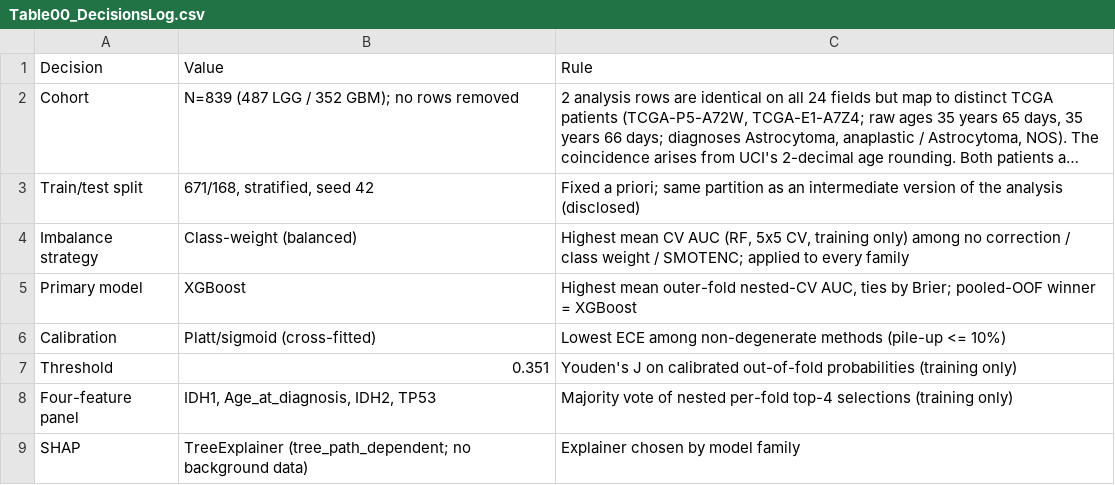
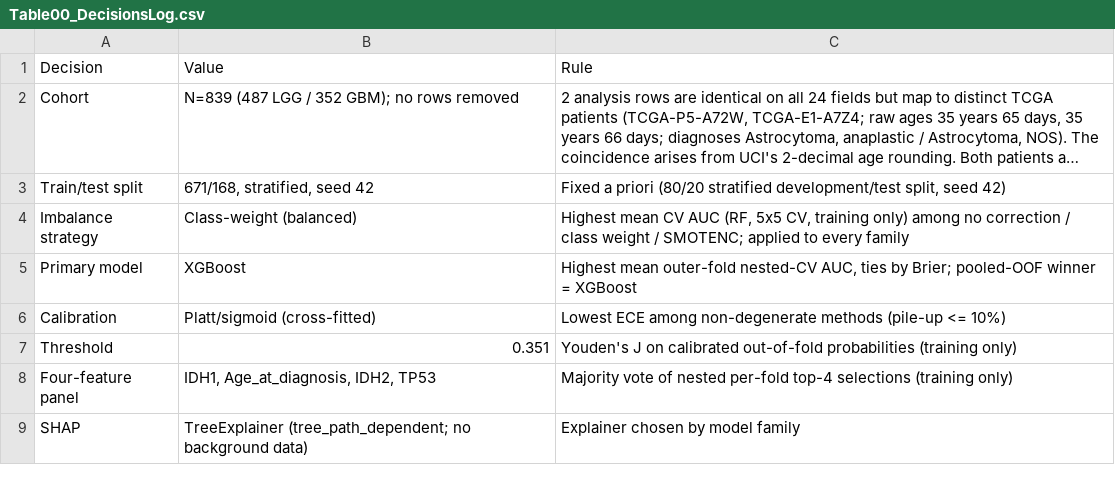
Before and after one commit to PhDSandeepSingh/Glioma-Classification, a CSV file: Results/Tables/Table00_DecisionsLog.csv, drawn as a sheet; long unchanged cells end in …; the diff names each change by its address in the sheet, - before the commit and + after, or states it on an @@ line.

```diff
--- a/Results/Tables/Table00_DecisionsLog.csv
+++ b/Results/Tables/Table00_DecisionsLog.csv
-C3: Fixed a priori; same partition as an intermediate version of the analysis (disclosed)
+C3: Fixed a priori (80/20 stratified development/test split, seed 42)
```
Also changed, not shown: Results/AssetIndex.csv, Results/ManuscriptNumbers.csv, 12 other files.
